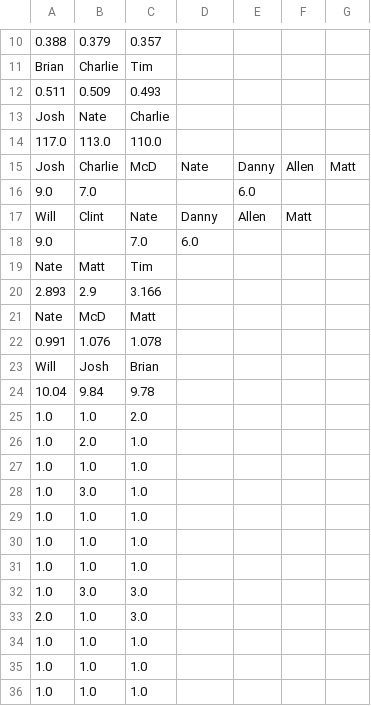
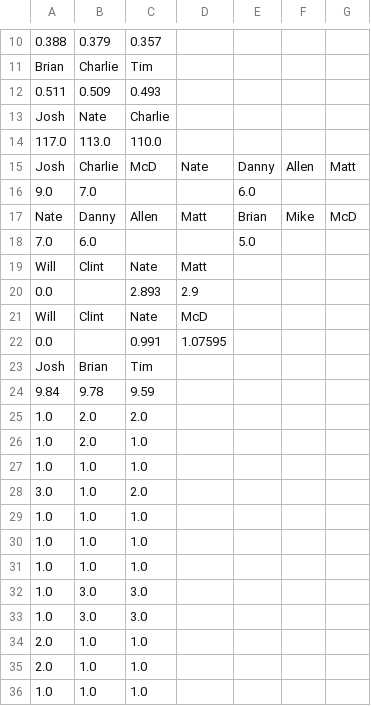
Before and after one commit to dkoch92/dkoch92.github.io, a CSV file: Season_2019_HTML/CSV Files/week_1_leaders.csv, drawn as a sheet; only a part is shown, gaps mark what is left out; the diff covers the shown part only.

```diff
--- a/Season_2019_HTML/CSV Files/week_1_leaders.csv
+++ b/Season_2019_HTML/CSV Files/week_1_leaders.csv
@@ -16,14 +16,14 @@ Josh,Charlie,McD,Nate,Danny,Allen,Matt
 9.0,7.0,  ,  ,6.0,  ,
-Will,Clint,Nate,Danny,Allen,Matt
-9.0,  ,7.0,6.0,  ,
-Nate,Matt,Tim
-2.893,2.9,3.166
-Nate,McD,Matt
-0.991,1.076,1.078
-Will,Josh,Brian
-10.04,9.84,9.78
-1.0,1.0,2.0
+Nate,Danny,Allen,Matt,Brian,Mike,McD
+7.0,6.0,  ,  ,5.0,  ,
+Will,Clint,Nate,Matt
+0.0,  ,2.893,2.9
+Will,Clint,Nate,McD
+0.0,  ,0.991,1.07595
+Josh,Brian,Tim
+9.84,9.78,9.59
+1.0,2.0,2.0
 1.0,2.0,1.0
 1.0,1.0,1.0
-1.0,3.0,1.0
+3.0,1.0,2.0
 1.0,1.0,1.0
@@ -32,5 +32,5 @@ Will,Josh,Brian
 1.0,3.0,3.0
-2.0,1.0,3.0
-1.0,1.0,1.0
-1.0,1.0,1.0
+1.0,3.0,3.0
+2.0,1.0,1.0
+2.0,1.0,1.0
 1.0,1.0,1.0
```
Also changed, not shown: 4 added rows, 4 removed rows and 2 edited cells elsewhere in this file, Season_2019_HTML/CSV Files/season_leaders.csv, Season_2019_HTML/CSV Files/week_1_matchups.csv, 1 other file.
